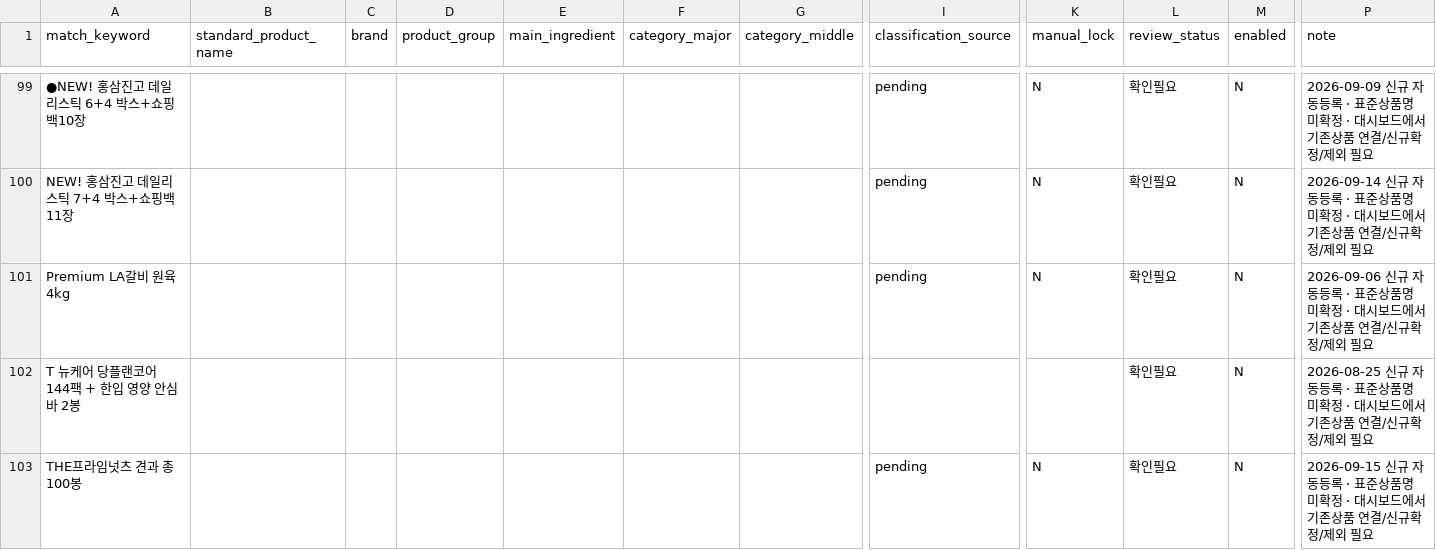
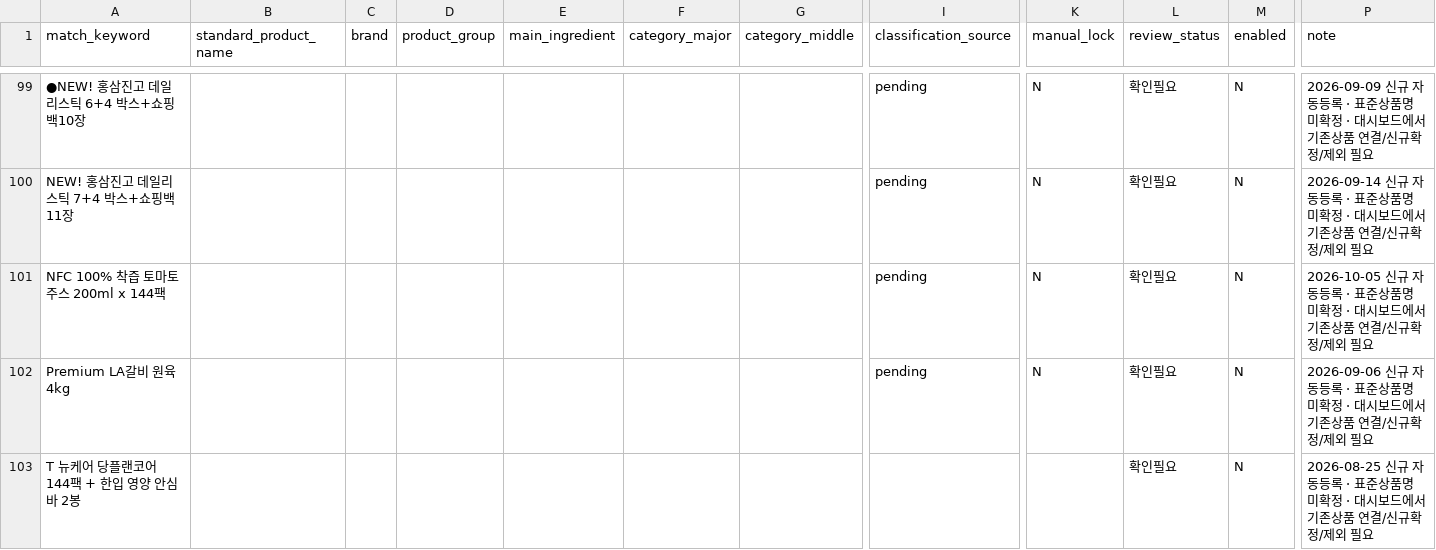
Before and after one commit to mishipart/HOMESHOPING-FOOD-DASHBOARD, a CSV file: data/product_master.csv, drawn as a sheet; only a part is shown, gaps mark what is left out; the shorter side is filled out with more unchanged rows; rows hold the shown columns only; the diff covers the shown part only; the diff names each change by its address in the sheet, - before the commit and + after, or states it on an @@ line.

```diff
--- a/data/product_master.csv
+++ b/data/product_master.csv
+row 101: NFC 100% 착즙 토마토 주스 200ml x 144팩 |  |  |  |  |  |  | pending | N | 확인필요 | N | 2026-10-05 신규 자동등록 · 표준상품명 미확정 · 대시보드에서 기존상품 연결/신규확정/제외 필요
```
Also changed, not shown: 6 added rows elsewhere in this file, 3 other files.
